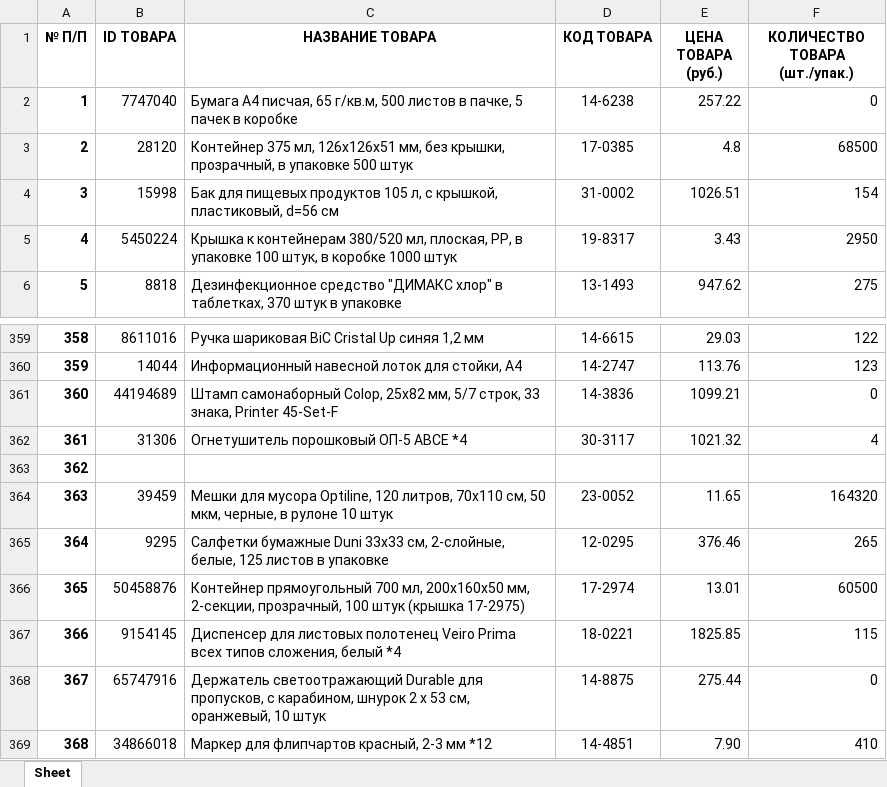
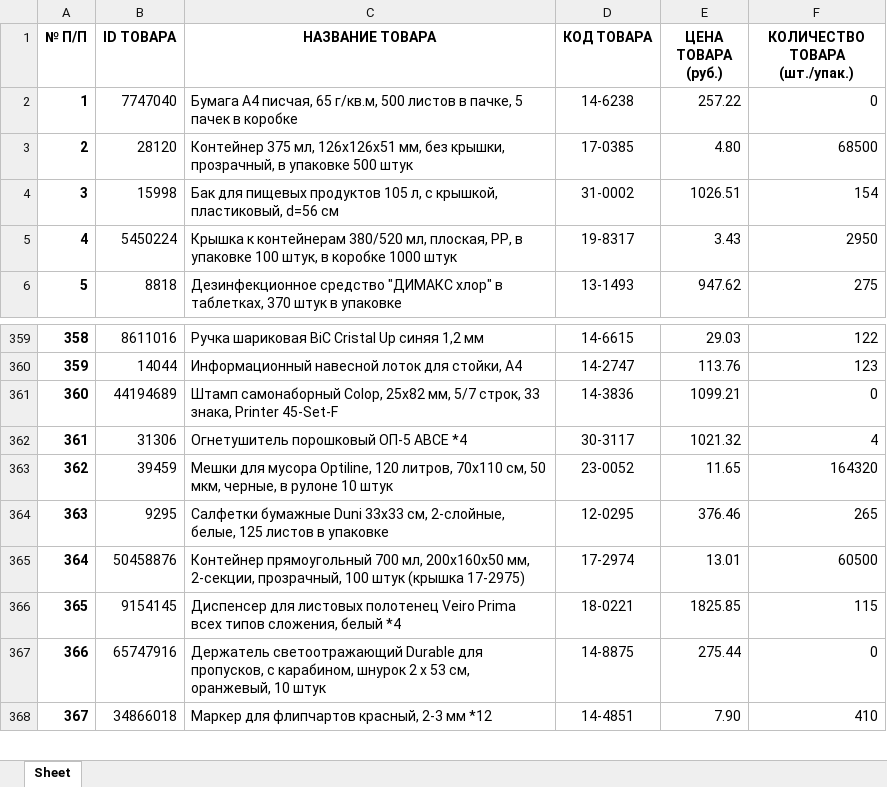
Before and after one commit to garrip91/parser_by_r_NOT_SELENIUM, an Excel workbook: src/NEW/07.10.2021_ПРЕДВАРИТЕЛЬНО.xlsx, sheet Sheet, drawn as a sheet; only a part is shown, gaps mark what is left out; values as stored, in another font and other column widths than the file's, no borders; removed rows and columns are numbered as before the commit, all else as after; the diff names each change by its address in the sheet, - before the commit and + after, or states it on an @@ line.

```diff
--- a/src/NEW/07.10.2021_ПРЕДВАРИТЕЛЬНО.xlsx (sheet Sheet)
+++ b/src/NEW/07.10.2021_ПРЕДВАРИТЕЛЬНО.xlsx (sheet Sheet)
-E3 (ЦЕНА ТОВАРА (руб.)): 4.8
+E3 (ЦЕНА ТОВАРА (руб.)): 4.80
-row 363: 362
@@ column A (№ П/П) renumbered from row 363 down @@
```
Also changed, not shown: 7 other files.
